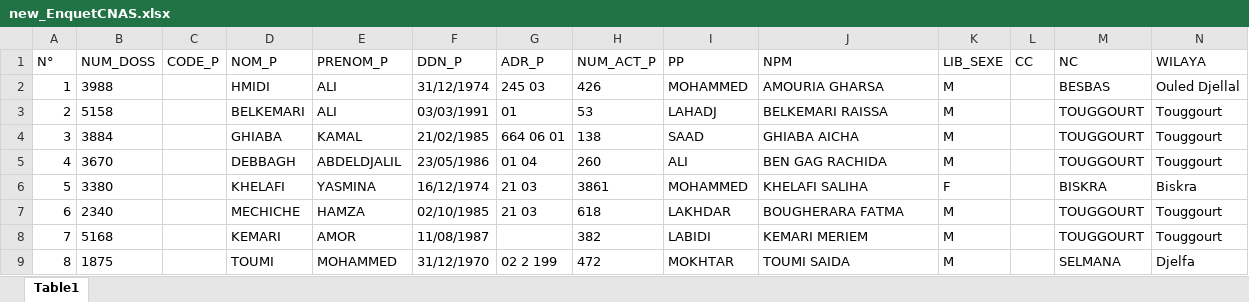
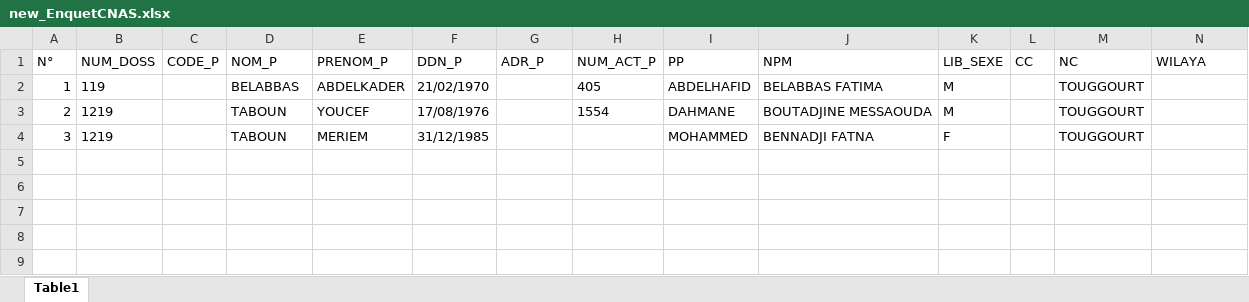
Before and after one commit to hmdmok/SDL3, an Excel workbook: new_EnquetCNAS.xlsx, sheet Table1, drawn as a sheet; values as stored, in another font and other column widths than the file's, no borders; the diff names each change by its address in the sheet, - before the commit and + after, or states it on an @@ line.

```diff
--- a/new_EnquetCNAS.xlsx (sheet Table1)
+++ b/new_EnquetCNAS.xlsx (sheet Table1)
-B2 (NUM_DOSS): 3988
+B2 (NUM_DOSS): 119
-D2 (NOM_P): HMIDI
+D2 (NOM_P): BELABBAS
-E2 (PRENOM_P): ALI
+E2 (PRENOM_P): ABDELKADER
-F2 (DDN_P): 31/12/1974
+F2 (DDN_P): 21/02/1970
-G2 (ADR_P): 245 03
+G2 (ADR_P): (empty)
-H2 (NUM_ACT_P): 426
+H2 (NUM_ACT_P): 405
-I2 (PP): MOHAMMED
+I2 (PP): ABDELHAFID
-J2 (NPM): AMOURIA GHARSA
+J2 (NPM): BELABBAS FATIMA
-M2 (NC): BESBAS
+M2 (NC): TOUGGOURT
-N2 (WILAYA): Ouled Djellal
+N2 (WILAYA): (empty)
-B3 (NUM_DOSS): 5158
+B3 (NUM_DOSS): 1219
-D3 (NOM_P): BELKEMARI
+D3 (NOM_P): TABOUN
-E3 (PRENOM_P): ALI
+E3 (PRENOM_P): YOUCEF
-F3 (DDN_P): 03/03/1991
+F3 (DDN_P): 17/08/1976
-G3 (ADR_P): 01
+G3 (ADR_P): (empty)
-H3 (NUM_ACT_P): 53
+H3 (NUM_ACT_P): 1554
-I3 (PP): LAHADJ
+I3 (PP): DAHMANE
-J3 (NPM): BELKEMARI RAISSA
+J3 (NPM): BOUTADJINE MESSAOUDA
-N3:N4 (WILAYA): Touggourt
+N3:N4 (WILAYA): (empty)
-B4 (NUM_DOSS): 3884
+B4 (NUM_DOSS): 1219
-D4 (NOM_P): GHIABA
+D4 (NOM_P): TABOUN
-E4 (PRENOM_P): KAMAL
+E4 (PRENOM_P): MERIEM
-F4 (DDN_P): 21/02/1985
+F4 (DDN_P): 31/12/1985
-G4 (ADR_P): 664 06 01
+G4 (ADR_P): (empty)
-H4 (NUM_ACT_P): 138
+H4 (NUM_ACT_P): (empty)
-I4 (PP): SAAD
+I4 (PP): MOHAMMED
-J4 (NPM): GHIABA AICHA
+J4 (NPM): BENNADJI FATNA
-K4 (LIB_SEXE): M
+K4 (LIB_SEXE): F
-row 5: 4 | 3670 |  | DEBBAGH | ABDELDJALIL | 23/05/1986 | 01 04 | 260 | ALI | BEN GAG RACHIDA | M |  | TOUGGOURT | Touggourt
-row 6: 5 | 3380 |  | KHELAFI | YASMINA | 16/12/1974 | 21 03 | 3861 | MOHAMMED | KHELAFI SALIHA | F |  | BISKRA | Biskra
-row 7: 6 | 2340 |  | MECHICHE | HAMZA | 02/10/1985 | 21 03 | 618 | LAKHDAR | BOUGHERARA FATMA | M |  | TOUGGOURT | Touggourt
-row 8: 7 | 5168 |  | KEMARI | AMOR | 11/08/1987 |  | 382 | LABIDI | KEMARI MERIEM | M |  | TOUGGOURT | Touggourt
-row 9: 8 | 1875 |  | TOUMI | MOHAMMED | 31/12/1970 | 02 2 199 | 472 | MOKHTAR | TOUMI SAIDA | M |  | SELMANA | Djelfa
```
Also changed, not shown: 2 other files.
